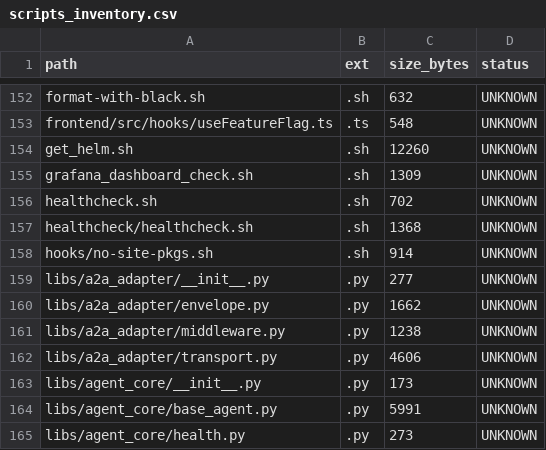
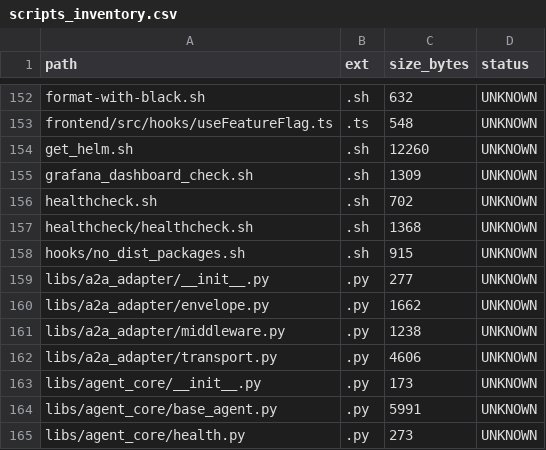
Before and after one commit to locotoki/alfred-agent-platform-v2, a CSV file: metrics/scripts_inventory.csv, drawn as a sheet; only a part is shown, gaps mark what is left out.

```diff
--- a/metrics/scripts_inventory.csv
+++ b/metrics/scripts_inventory.csv
@@ -157,3 +157,3 @@ healthcheck.sh,.sh,702,UNKNOWN
 healthcheck/healthcheck.sh,.sh,1368,UNKNOWN
-hooks/no-site-pkgs.sh,.sh,914,UNKNOWN
+hooks/no_dist_packages.sh,.sh,915,UNKNOWN
 libs/a2a_adapter/__init__.py,.py,277,UNKNOWN
```
Also changed, not shown: 1 other file.
